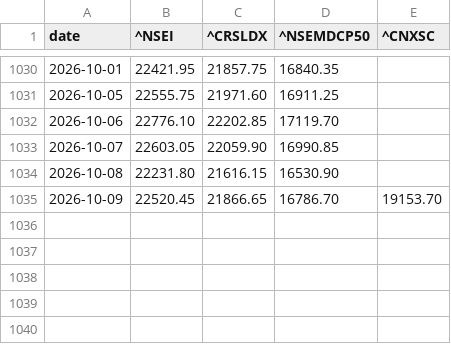
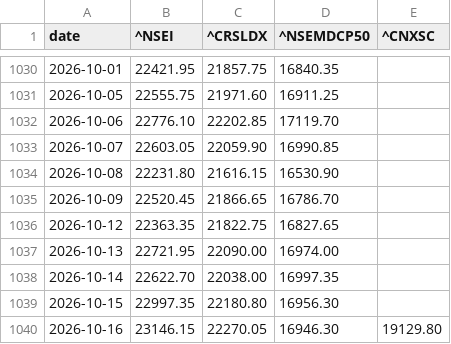
Before and after one commit to r11metoc/chartink, a CSV file: data/model/index_closes.csv, drawn as a sheet; only a part is shown, gaps mark what is left out.

```diff
--- a/data/model/index_closes.csv
+++ b/data/model/index_closes.csv
@@ -1034,2 +1034,7 @@ date,^NSEI,^CRSLDX,^NSEMDCP50,^CNXSC
 2026-10-08,22231.80,21616.15,16530.90,
-2026-10-09,22520.45,21866.65,16786.70,19153.70
+2026-10-09,22520.45,21866.65,16786.70,
+2026-10-12,22363.35,21822.75,16827.65,
+2026-10-13,22721.95,22090.00,16974.00,
+2026-10-14,22622.70,22038.00,16997.35,
+2026-10-15,22997.35,22180.80,16956.30,
+2026-10-16,23146.15,22270.05,16946.30,19129.80
```
Also changed, not shown: data/model/horizon_returns.csv, data/model/signals.csv, 8 other files.
